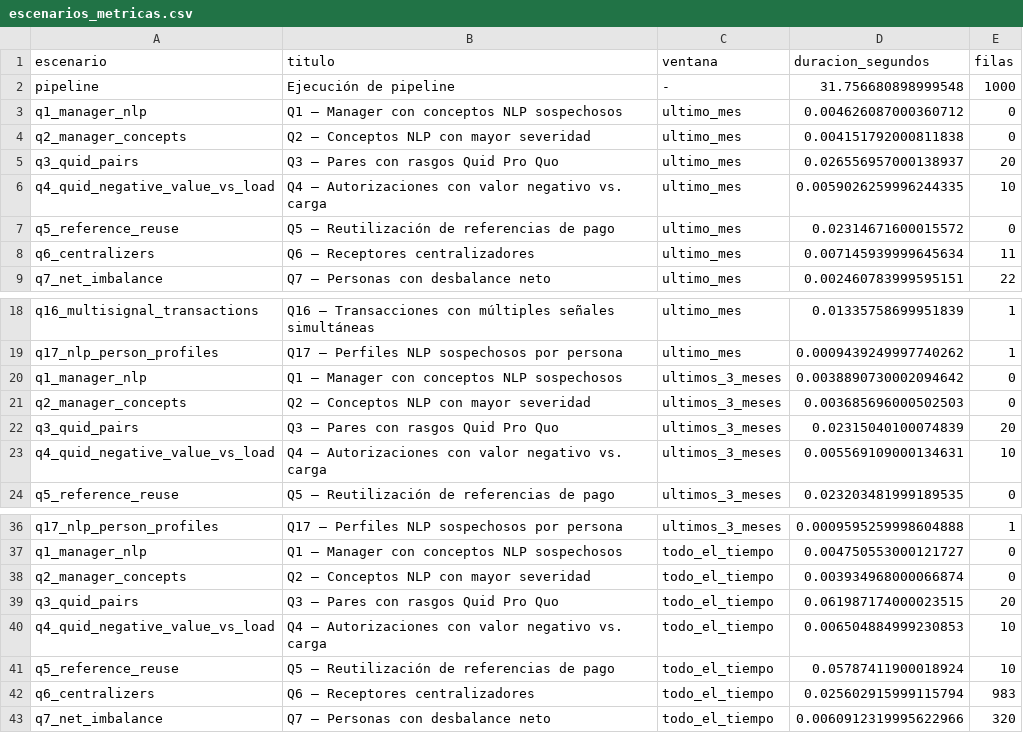
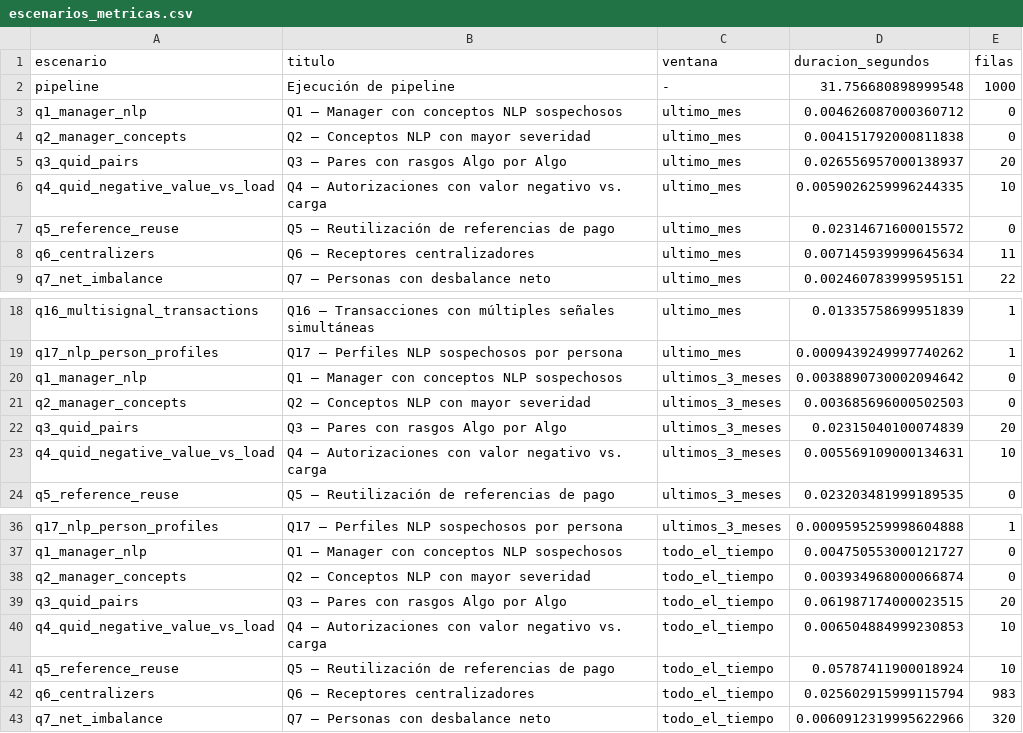
Before and after one commit to jcval94/coi, a CSV file: results/escenarios_metricas.csv, drawn as a sheet; only a part is shown, gaps mark what is left out.

```diff
--- a/results/escenarios_metricas.csv
+++ b/results/escenarios_metricas.csv
@@ -4,3 +4,3 @@ q1_manager_nlp,Q1 – Manager con conceptos NLP sospechosos,ultimo_mes,0.0046260
 q2_manager_concepts,Q2 – Conceptos NLP con mayor severidad,ultimo_mes,0.004151792000811838,0
-q3_quid_pairs,Q3 – Pares con rasgos Quid Pro Quo,ultimo_mes,0.026556957000138937,20
+q3_quid_pairs,Q3 – Pares con rasgos Algo por Algo,ultimo_mes,0.026556957000138937,20
 q4_quid_negative_value_vs_load,Q4 – Autorizaciones con valor negativo vs. carga,ultimo_mes,0.0059026259996244335,10
@@ -21,3 +21,3 @@ q1_manager_nlp,Q1 – Manager con conceptos NLP sospechosos,ultimos_3_meses,0.00
 q2_manager_concepts,Q2 – Conceptos NLP con mayor severidad,ultimos_3_meses,0.003685696000502503,0
-q3_quid_pairs,Q3 – Pares con rasgos Quid Pro Quo,ultimos_3_meses,0.02315040100074839,20
+q3_quid_pairs,Q3 – Pares con rasgos Algo por Algo,ultimos_3_meses,0.02315040100074839,20
 q4_quid_negative_value_vs_load,Q4 – Autorizaciones con valor negativo vs. carga,ultimos_3_meses,0.005569109000134631,10
@@ -38,3 +38,3 @@ q1_manager_nlp,Q1 – Manager con conceptos NLP sospechosos,todo_el_tiempo,0.004
 q2_manager_concepts,Q2 – Conceptos NLP con mayor severidad,todo_el_tiempo,0.003934968000066874,0
-q3_quid_pairs,Q3 – Pares con rasgos Quid Pro Quo,todo_el_tiempo,0.061987174000023515,20
+q3_quid_pairs,Q3 – Pares con rasgos Algo por Algo,todo_el_tiempo,0.061987174000023515,20
 q4_quid_negative_value_vs_load,Q4 – Autorizaciones con valor negativo vs. carga,todo_el_tiempo,0.006504884999230853,10
```
Also changed, not shown: answers/q3_quid_pairs.csv, 5 other files.
